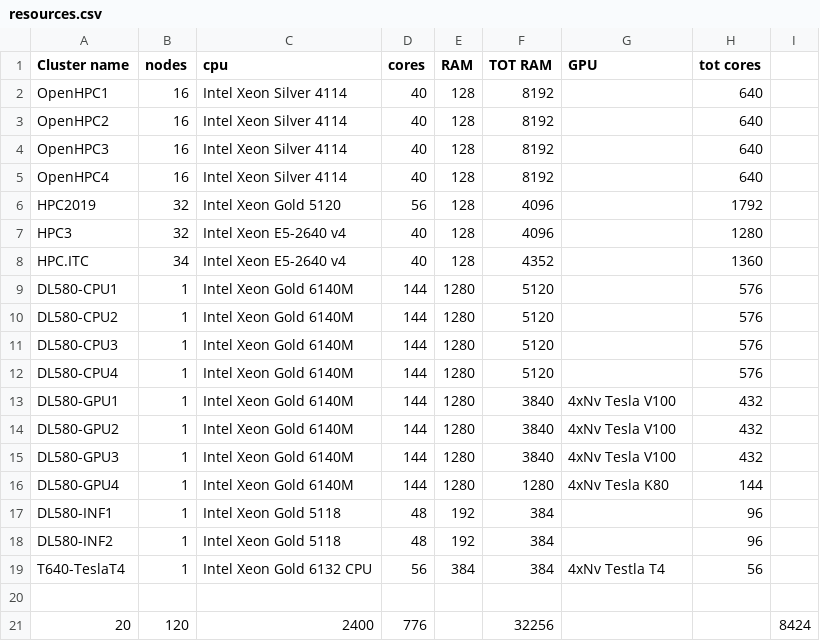
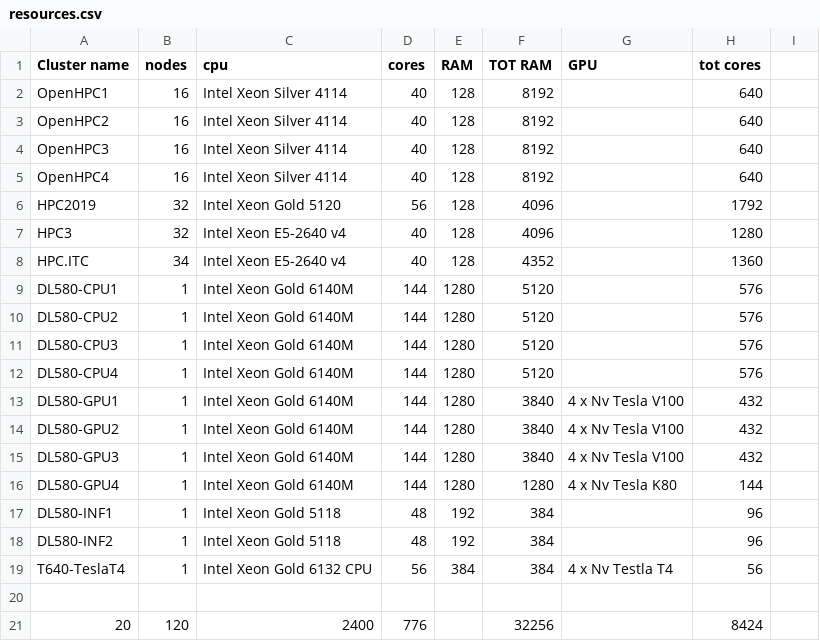
Before and after one commit to Unipisa/hpc, a CSV file: source/hardware/resources.csv, drawn as a sheet.

Commit message:
hardware

```diff
--- a/source/hardware/resources.csv
+++ b/source/hardware/resources.csv
@@ -12,10 +12,10 @@ DL580-CPU3,1,Intel Xeon Gold 6140M ,144,1280,5120,,576
 DL580-CPU4,1,Intel Xeon Gold 6140M ,144,1280,5120,,576
-DL580-GPU1,1,Intel Xeon Gold 6140M ,144,1280,3840,4xNv Tesla V100,432
-DL580-GPU2,1,Intel Xeon Gold 6140M ,144,1280,3840,4xNv Tesla V100,432
-DL580-GPU3,1,Intel Xeon Gold 6140M ,144,1280,3840,4xNv Tesla V100,432
-DL580-GPU4,1,Intel Xeon Gold 6140M ,144,1280,1280,4xNv Tesla K80,144
+DL580-GPU1,1,Intel Xeon Gold 6140M ,144,1280,3840,4 x Nv Tesla V100,432
+DL580-GPU2,1,Intel Xeon Gold 6140M ,144,1280,3840,4 x Nv Tesla V100,432
+DL580-GPU3,1,Intel Xeon Gold 6140M ,144,1280,3840,4 x Nv Tesla V100,432
+DL580-GPU4,1,Intel Xeon Gold 6140M ,144,1280,1280,4 x Nv Tesla K80,144
 DL580-INF1,1,Intel Xeon Gold 5118 ,48,192,384,,96
 DL580-INF2,1,Intel Xeon Gold 5118 ,48,192,384,,96
-T640-TeslaT4,1,Intel Xeon Gold 6132 CPU ,56,384,384,4xNv Testla T4,56
+T640-TeslaT4,1,Intel Xeon Gold 6132 CPU ,56,384,384,4 x Nv Testla T4,56
 ,,,,,,,,
-20,120,2400,776,,32256,,,8424
+20,120,2400,776,,32256,,8424
```
